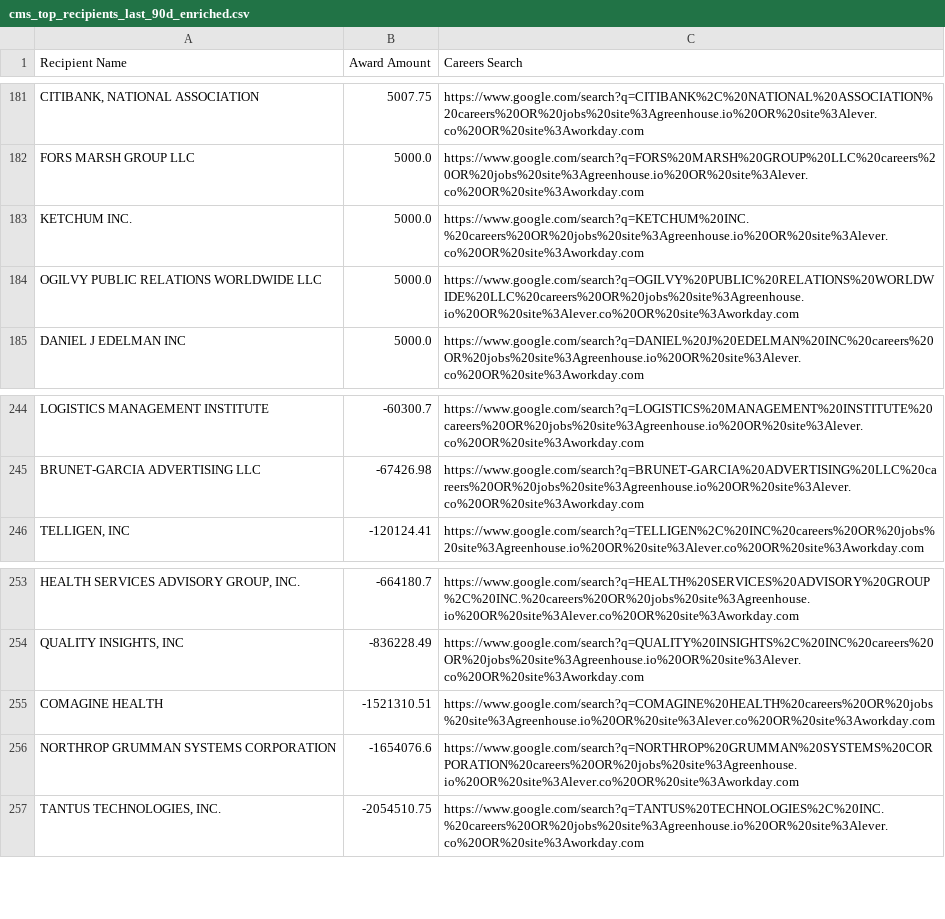
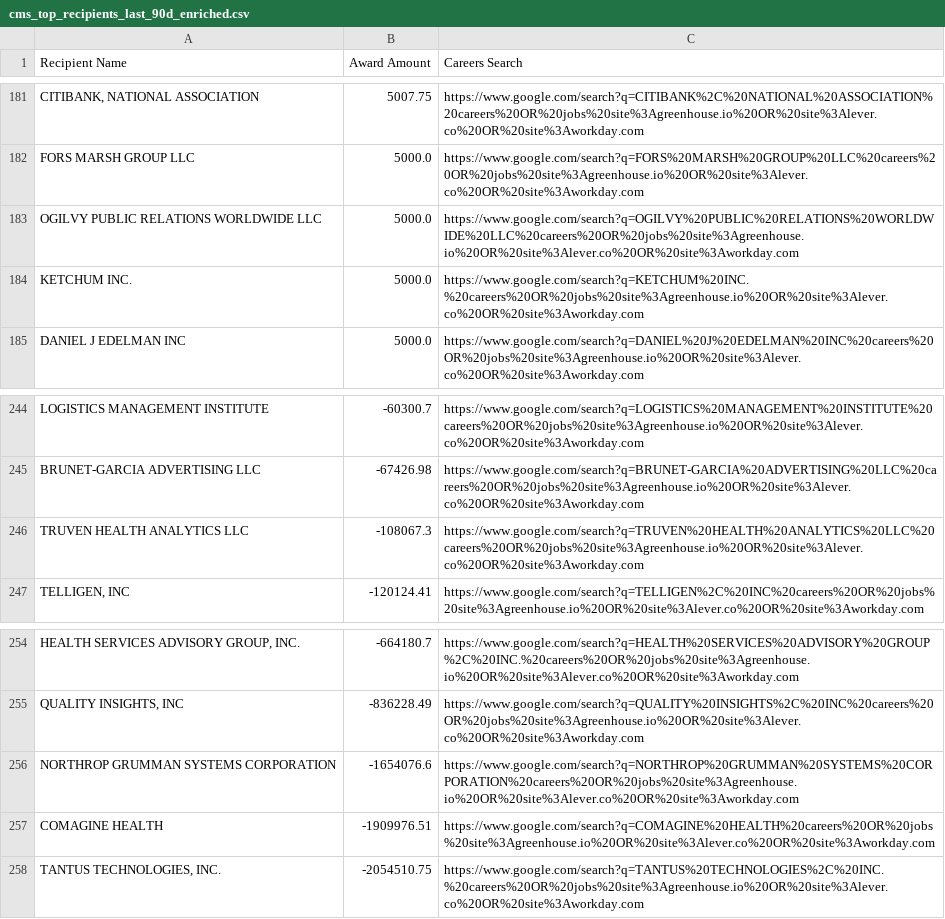
Before and after one commit to feldmangn/nih-awards-tracker, a CSV file: data/cms_top_recipients_last_90d_enriched.csv, drawn as a sheet; only a part is shown, gaps mark what is left out; removed rows and columns are numbered as before the commit, all else as after; the diff covers the shown part only; the diff names each change by its address in the sheet, - before the commit and + after, or states it on an @@ line.

```diff
--- a/data/cms_top_recipients_last_90d_enriched.csv
+++ b/data/cms_top_recipients_last_90d_enriched.csv
@@ row 184 moved to row 183: OGILVY PUBLIC RELATIONS WORLDWIDE LLC @@
+row 246: TRUVEN HEALTH ANALYTICS LLC | -108067.3 | https://www.google.com/search?q=TRUVEN%20HEALTH%20ANALYTICS%20LLC%20careers%20OR%20jobs%20site%3Agreenhouse.io%20OR%20site%3Alever.co%20OR%20site%3Aworkday.com
-row 255: COMAGINE HEALTH | -1521310.51 | https://www.google.com/search?q=COMAGINE%20HEALTH%20careers%20OR%20jobs%20site%3Agreenhouse.io%20OR%20site%3Alever.co%20OR%20site%3Aworkday.com
+row 257: COMAGINE HEALTH | -1909976.51 | https://www.google.com/search?q=COMAGINE%20HEALTH%20careers%20OR%20jobs%20site%3Agreenhouse.io%20OR%20site%3Alever.co%20OR%20site%3Aworkday.com
```
Also changed, not shown: 34 moved rows elsewhere in this file, data/cms_awards_last_90d.csv, data/dod_awards_last_90d.csv, 22 other files.
